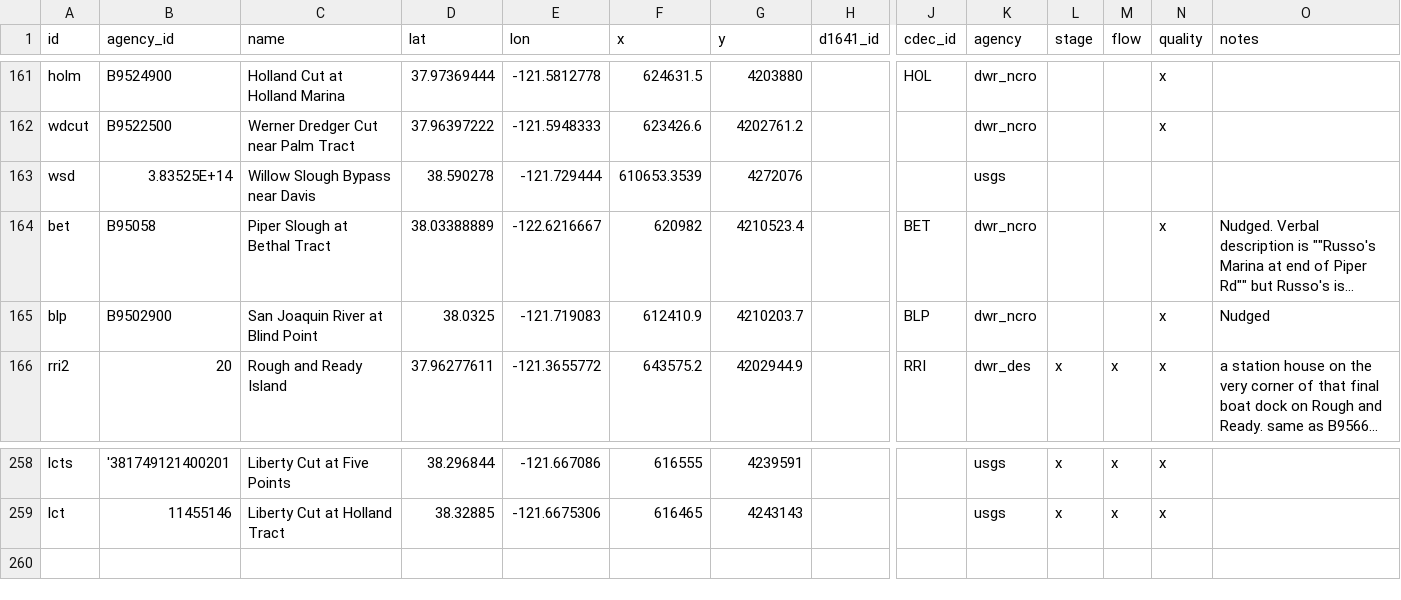
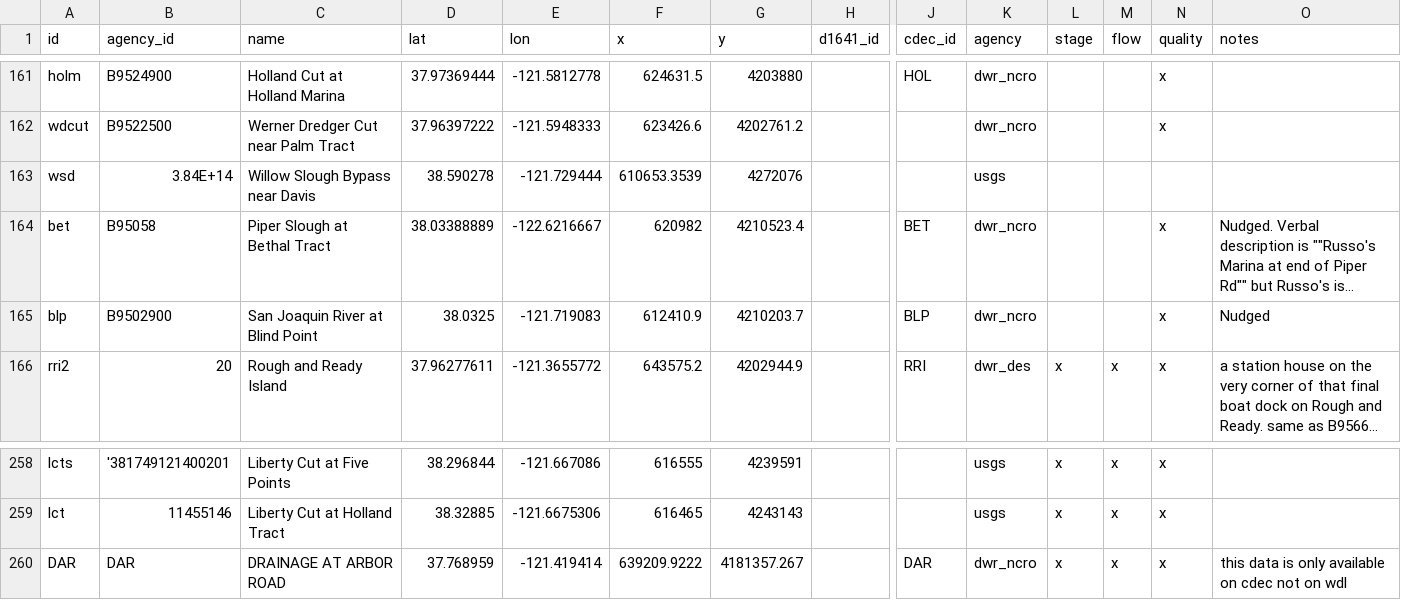
Before and after one commit to CADWRDeltaModeling/BayDeltaSCHISM, a CSV file: data/stations_utm_new.csv, drawn as a sheet; only a part is shown, gaps mark what is left out; long unchanged cells end in …; rows hold the shown columns only; the diff names each change by its address in the sheet, - before the commit and + after, or states it on an @@ line.

Commit message:
adding DAR station

```diff
--- a/data/stations_utm_new.csv
+++ b/data/stations_utm_new.csv
-B163 (agency_id): 3.83525E+14
+B163 (agency_id): 3.84E+14
+row 260: DAR | DAR | DRAINAGE AT ARBOR ROAD | 37.768959 | -121.419414 | 639209.9222 | 4181357.267 |  | DAR | dwr_ncro | x | x | x | this data is only available on cdec not on wdl
```
